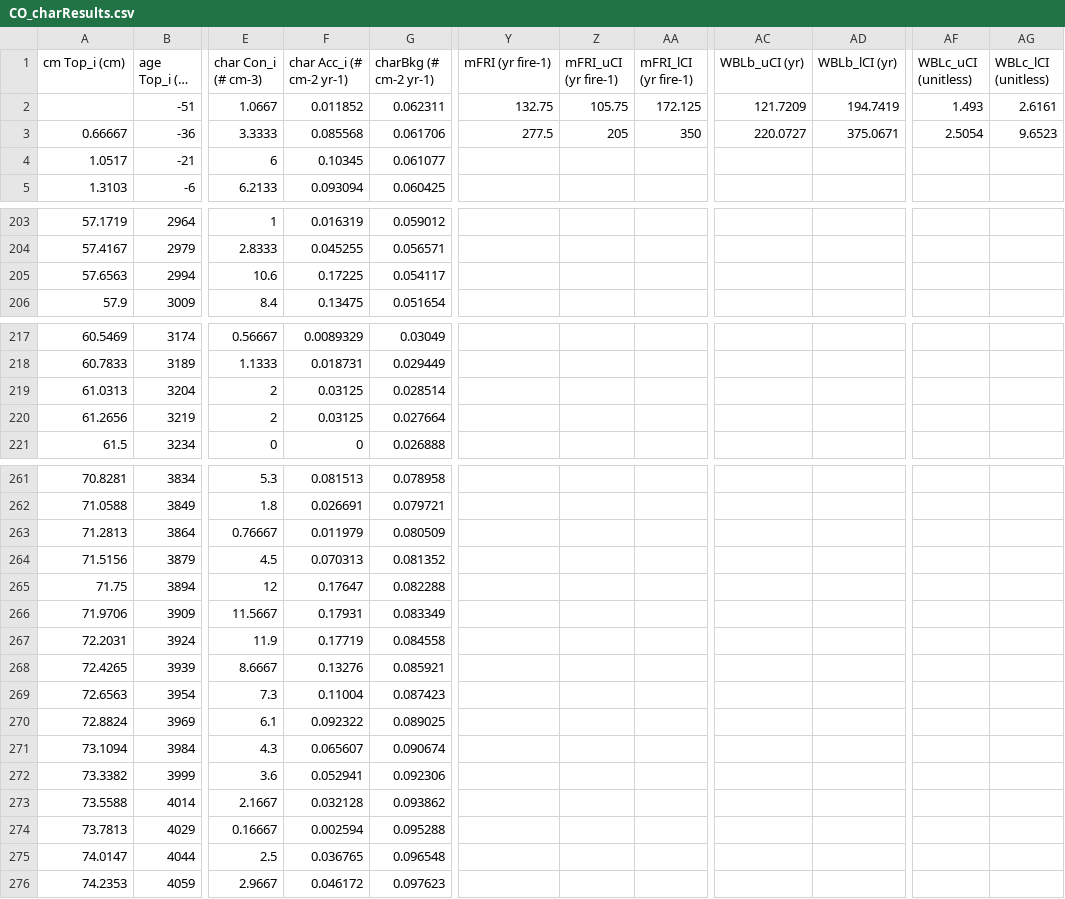
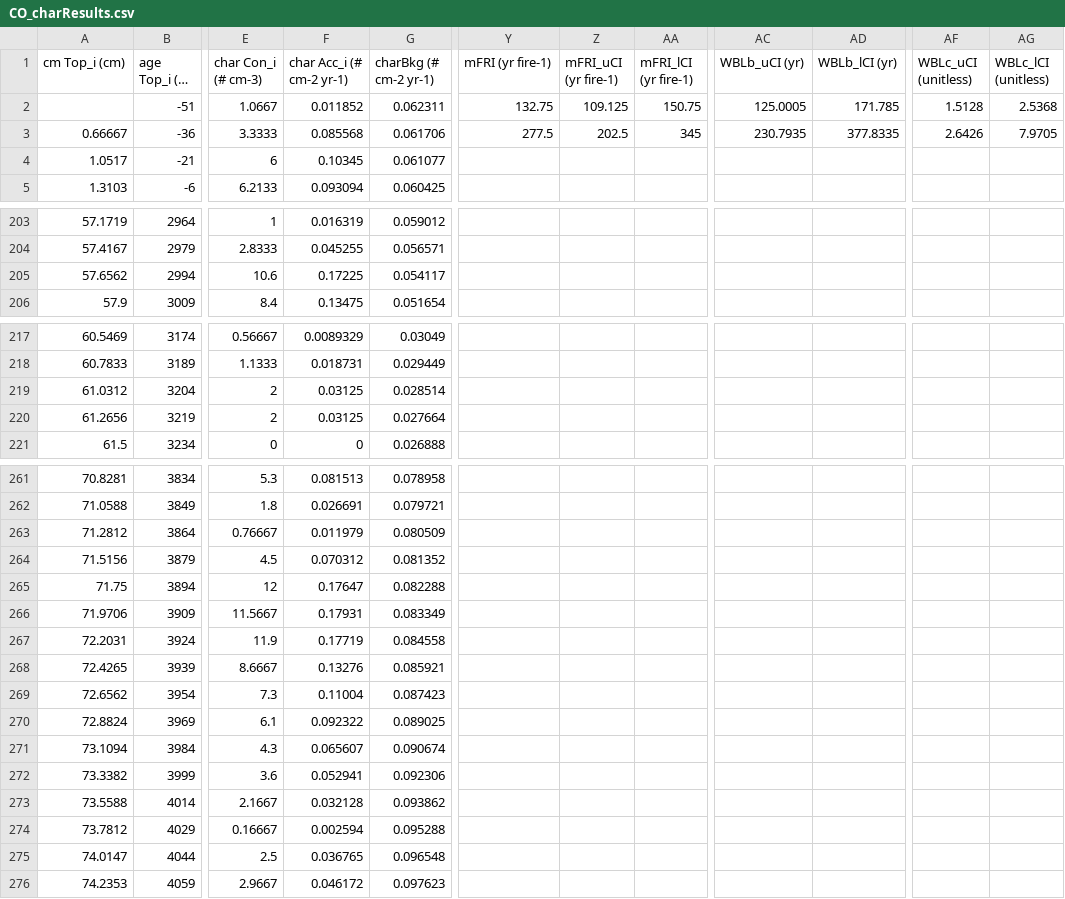
Before and after one commit to phiguera/CharAnalysis, a CSV file: CharAnalysis_2_0_MATLAB/CO_charResults.csv, drawn as a sheet; only a part is shown, gaps mark what is left out; long unchanged cells end in …; the diff covers the shown part only; the diff names each change by its address in the sheet, - before the commit and + after, or states it on an @@ line.

```diff
--- a/CharAnalysis_2_0_MATLAB/CO_charResults.csv
+++ b/CharAnalysis_2_0_MATLAB/CO_charResults.csv
-Z2 (mFRI_uCI (yr fire-1)): 105.75
+Z2 (mFRI_uCI (yr fire-1)): 109.125
-AA2 (mFRI_lCI (yr fire-1)): 172.125
+AA2 (mFRI_lCI (yr fire-1)): 150.75
-AC2 (WBLb_uCI (yr)): 121.7209
+AC2 (WBLb_uCI (yr)): 125.0005
-AD2 (WBLb_lCI (yr)): 194.7419
+AD2 (WBLb_lCI (yr)): 171.785
-AF2 (WBLc_uCI (unitless)): 1.493
+AF2 (WBLc_uCI (unitless)): 1.5128
-AG2 (WBLc_lCI (unitless)): 2.6161
+AG2 (WBLc_lCI (unitless)): 2.5368
-Z3 (mFRI_uCI (yr fire-1)): 205
+Z3 (mFRI_uCI (yr fire-1)): 202.5
-AA3 (mFRI_lCI (yr fire-1)): 350
+AA3 (mFRI_lCI (yr fire-1)): 345
-AC3 (WBLb_uCI (yr)): 220.0727
+AC3 (WBLb_uCI (yr)): 230.7935
-AD3 (WBLb_lCI (yr)): 375.0671
+AD3 (WBLb_lCI (yr)): 377.8335
-AF3 (WBLc_uCI (unitless)): 2.5054
+AF3 (WBLc_uCI (unitless)): 2.6426
-AG3 (WBLc_lCI (unitless)): 9.6523
+AG3 (WBLc_lCI (unitless)): 7.9705
-A205 (cm Top_i (cm)): 57.6563
+A205 (cm Top_i (cm)): 57.6562
-A219 (cm Top_i (cm)): 61.0313
+A219 (cm Top_i (cm)): 61.0312
-A263 (cm Top_i (cm)): 71.2813
+A263 (cm Top_i (cm)): 71.2812
-F264 (char Acc_i (# cm-2 yr-1)): 0.070313
+F264 (char Acc_i (# cm-2 yr-1)): 0.070312
-A269 (cm Top_i (cm)): 72.6563
+A269 (cm Top_i (cm)): 72.6562
-A274 (cm Top_i (cm)): 73.7813
+A274 (cm Top_i (cm)): 73.7812
```
Also changed, not shown: 4 edited cells elsewhere in this file, 45 other files.
